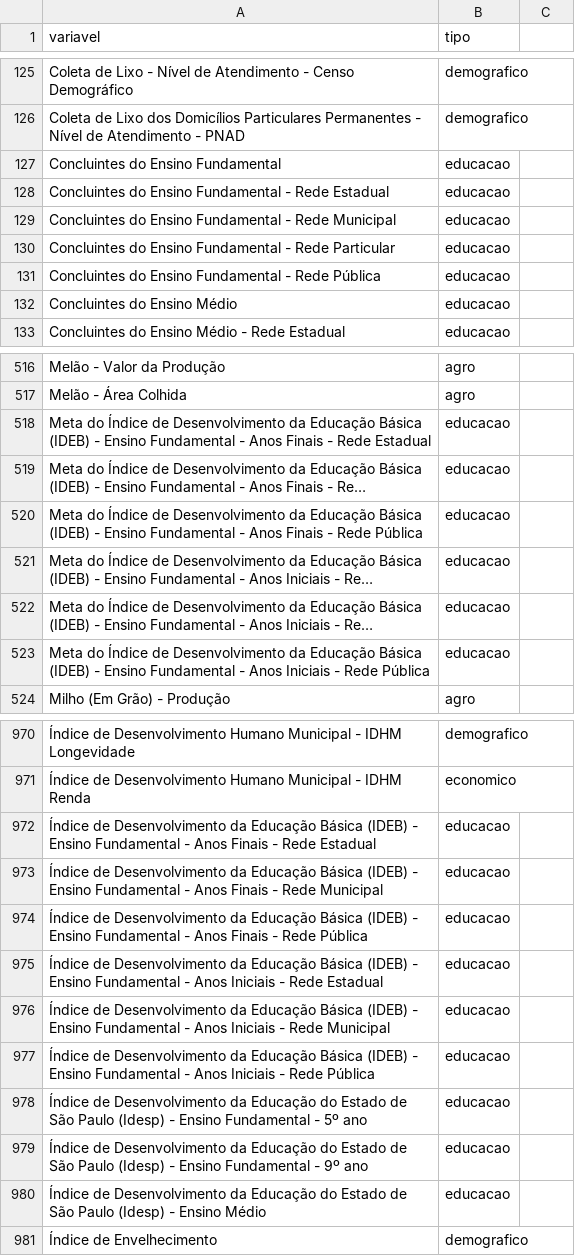
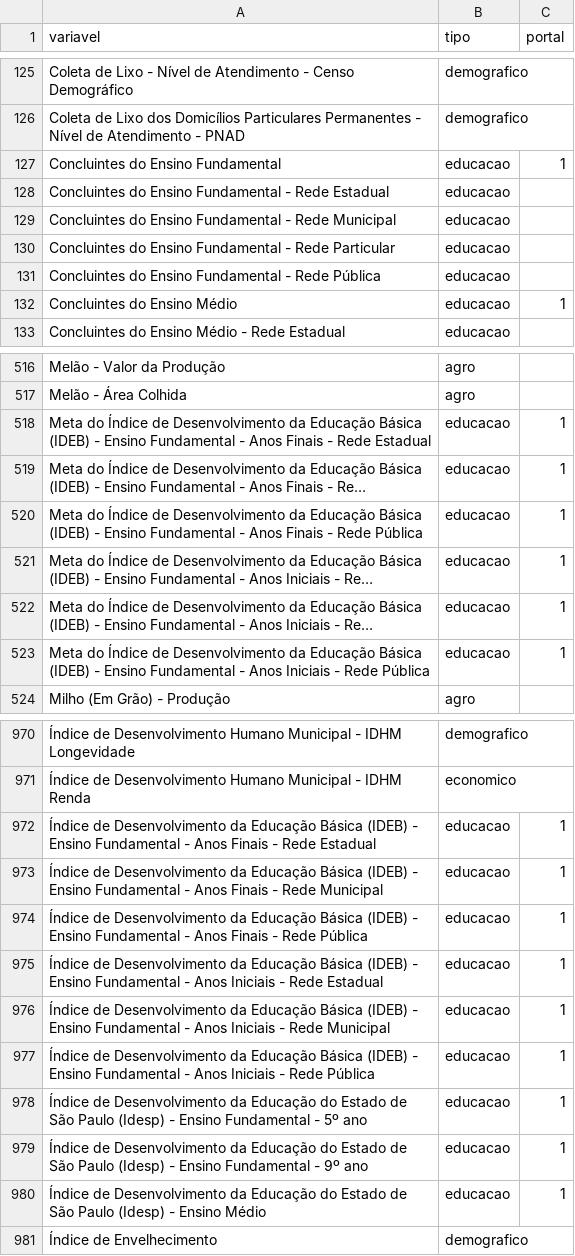
Before and after one commit to d116626/raiox_vale, a CSV file: data/variaveis_selected.csv, drawn as a sheet; only a part is shown, gaps mark what is left out; long unchanged cells end in …; the diff covers the shown part only; the diff names each change by its address in the sheet, - before the commit and + after, or states it on an @@ line.

```diff
--- a/data/variaveis_selected.csv
+++ b/data/variaveis_selected.csv
-C1: (empty)
+C1: portal
-C127 (portal): (empty)
+C127 (portal): 1
-C132 (portal): (empty)
+C132 (portal): 1
-C518:C523 (portal): (empty)
+C518:C523 (portal): 1
-C972:C980 (portal): (empty)
+C972:C980 (portal): 1
```
Also changed, not shown: 13 edited cells elsewhere in this file, 1 other file.
